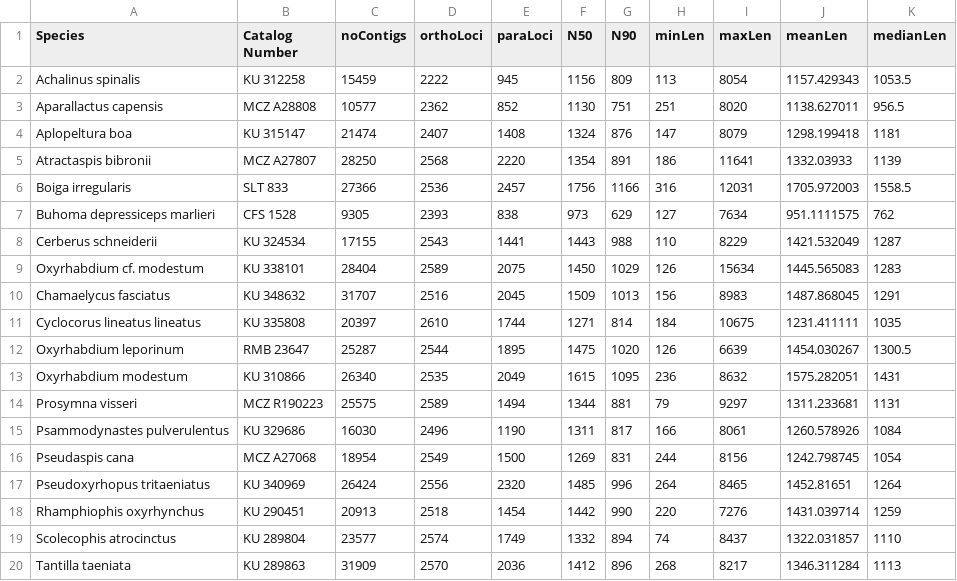
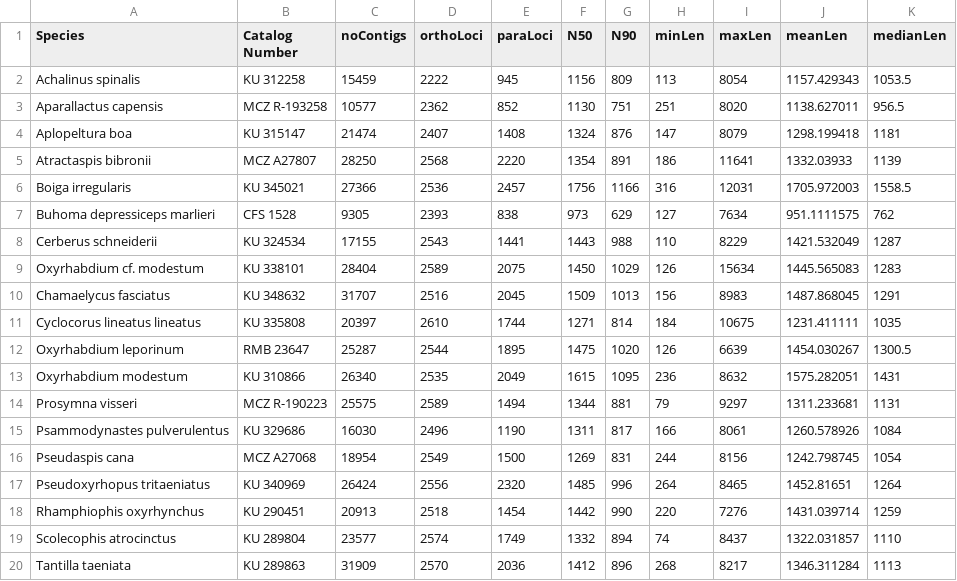
Before and after one commit to JeffWeinell/REEs, a TSV file: Sample-Assessment.tsv, drawn as a sheet.

Commit message:
Update Sample-Assessment.tsv

```diff
--- a/Sample-Assessment.tsv
+++ b/Sample-Assessment.tsv
@@ -2,6 +2,6 @@ Species	Catalog Number	noContigs	orthoLoci	paraLoci	N50	N90	minLen	maxLen	meanLe
 Achalinus spinalis	KU 312258	15459	2222	945	1156	809	113	8054	1157.429343	1053.5
-Aparallactus capensis	MCZ A28808	10577	2362	852	1130	751	251	8020	1138.627011	956.5
+Aparallactus capensis	MCZ R-193258	10577	2362	852	1130	751	251	8020	1138.627011	956.5
 Aplopeltura boa	KU 315147	21474	2407	1408	1324	876	147	8079	1298.199418	1181
 Atractaspis bibronii	MCZ A27807	28250	2568	2220	1354	891	186	11641	1332.03933	1139
-Boiga irregularis	SLT 833	27366	2536	2457	1756	1166	316	12031	1705.972003	1558.5
+Boiga irregularis	KU 345021	27366	2536	2457	1756	1166	316	12031	1705.972003	1558.5
 Buhoma depressiceps marlieri	CFS 1528	9305	2393	838	973	629	127	7634	951.1111575	762
@@ -13,3 +13,3 @@ Oxyrhabdium leporinum	RMB 23647	25287	2544	1895	1475	1020	126	6639	1454.030267	1
 Oxyrhabdium modestum	KU 310866	26340	2535	2049	1615	1095	236	8632	1575.282051	1431
-Prosymna visseri	MCZ R190223	25575	2589	1494	1344	881	79	9297	1311.233681	1131
+Prosymna visseri	MCZ R-190223	25575	2589	1494	1344	881	79	9297	1311.233681	1131
 Psammodynastes pulverulentus	KU 329686	16030	2496	1190	1311	817	166	8061	1260.578926	1084
```
